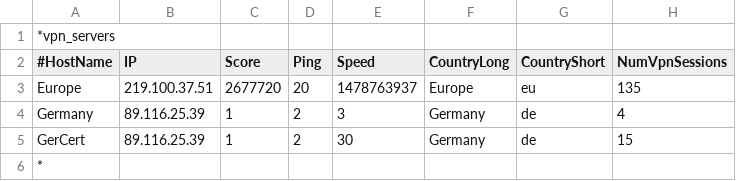
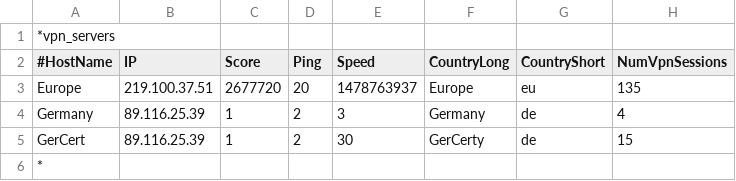
Before and after one commit to EltayVPN/Config, a CSV file: serverList.csv, drawn as a sheet; only a part is shown; the diff names each change by its address in the sheet, - before the commit and + after, or states it on an @@ line.

Commit message:
Update serverList.csv

```diff
--- a/serverList.csv
+++ b/serverList.csv
-F5 (CountryLong): Germany
+F5 (CountryLong): GerCerty
```
